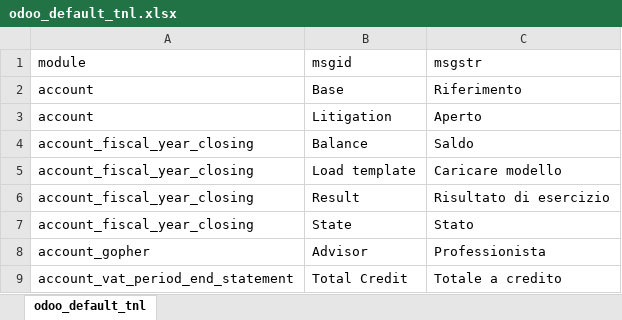
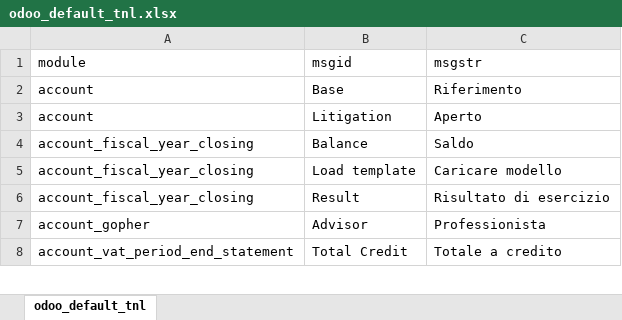
Before and after one commit to zeroincombenze/tools, an Excel workbook: tools/odoo_default_tnl.xlsx, sheet odoo_default_tnl, drawn as a sheet; only a part is shown; values as stored, in another font and other column widths than the file's, no borders; the diff names each change by its address in the sheet, - before the commit and + after, or states it on an @@ line.

```diff
--- a/tools/odoo_default_tnl.xlsx (sheet odoo_default_tnl)
+++ b/tools/odoo_default_tnl.xlsx (sheet odoo_default_tnl)
-row 7: account_fiscal_year_closing | State | Stato
```
Also changed, not shown: 31 other files.
